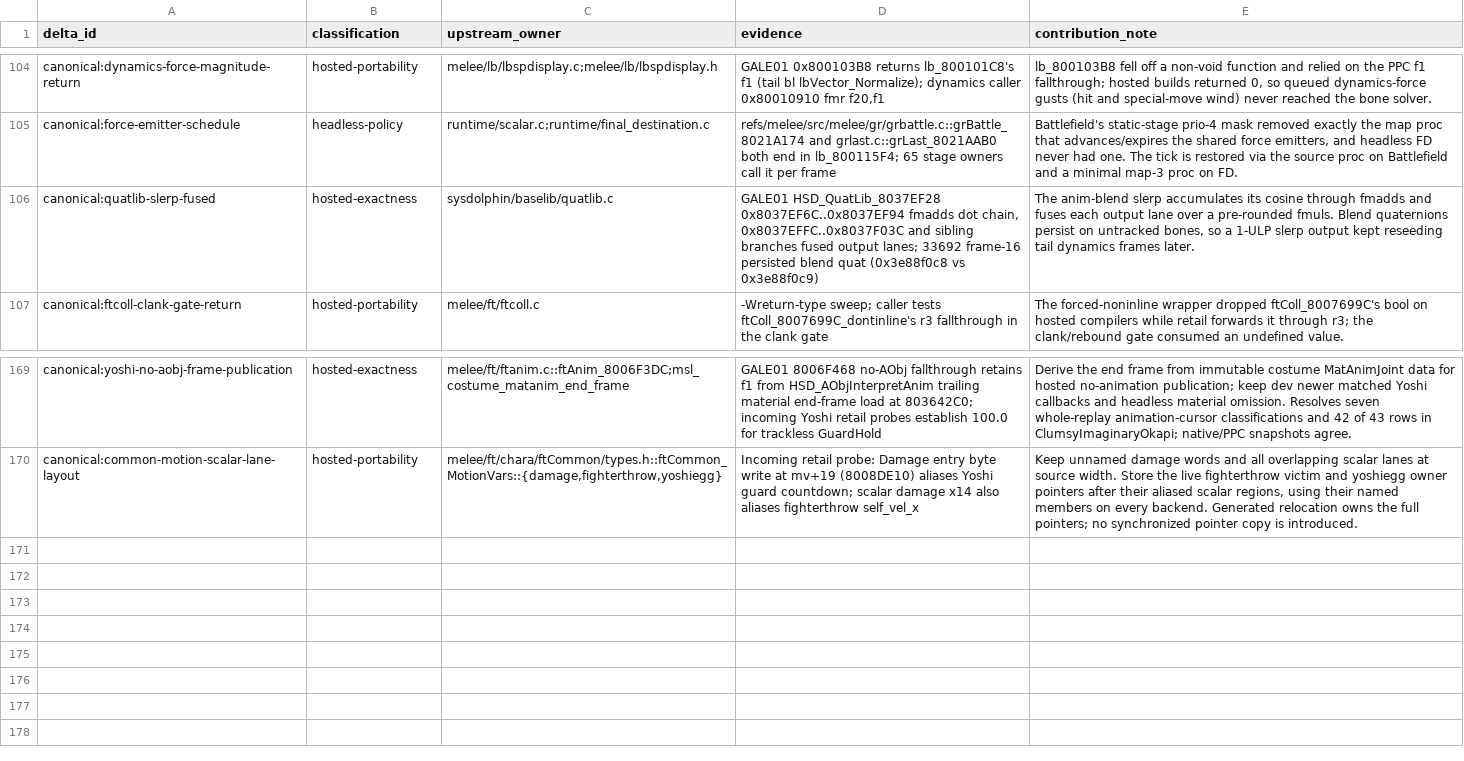
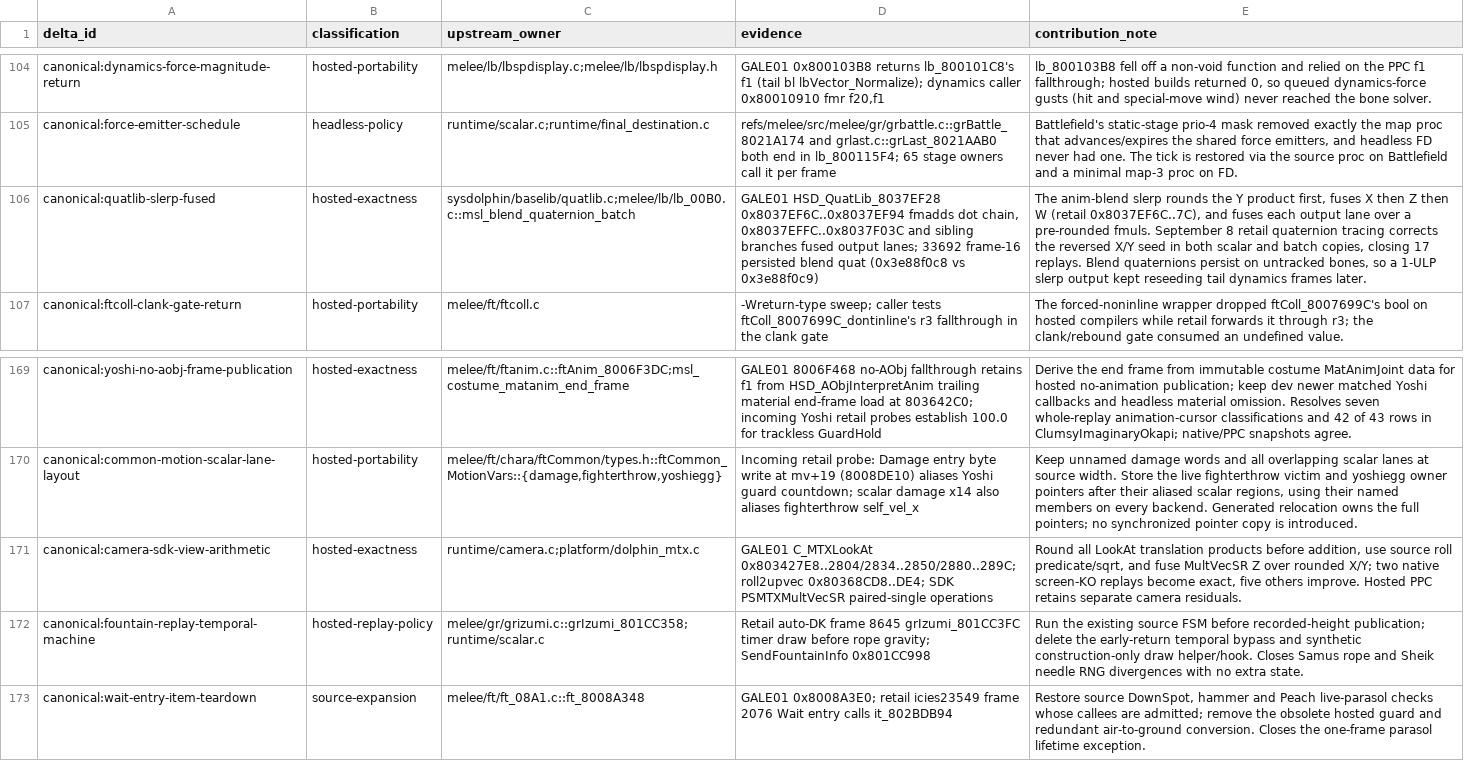
Before and after one commit to kyhavlov/melee-sim-light, a TSV file: src/upstream_delta_ledger.tsv, drawn as a sheet; only a part is shown, gaps mark what is left out; the diff names each change by its address in the sheet, - before the commit and + after, or states it on an @@ line.

Commit message:
Correct quaternion blending, camera transforms and replay lifecycles
Restore source Fountain RNG and Wait-entry parasol teardown, and match the historical Peach UCF profile. Raise native exact replay coverage from 470 to 493 of 529 without changing comparison rules. Retain full native/release gates and controlled throughput evidence, including strict runtime-camera O2 recovery.

```diff
--- a/src/upstream_delta_ledger.tsv
+++ b/src/upstream_delta_ledger.tsv
-C106 (upstream_owner): sysdolphin/baselib/quatlib.c
+C106 (upstream_owner): sysdolphin/baselib/quatlib.c;melee/lb/lb_00B0.c::msl_blend_quaternion_batch
-E106 (contribution_note): …anim-blend slerp accumulates its cosine through fmadds and fuses each output lane over a pre-rounded fmuls. Blend quaternions…
+E106 (contribution_note): …anim-blend slerp rounds the Y product first, fuses X then Z then W (retail 0x8037EF6C..7C), and fuses each output lane over a pre-rounded fmuls. September 8 retail quaternion tracing corrects the reversed X/Y seed in both scalar and batch copies, closing 17 replays. Blend quaternions…
+row 171: canonical:camera-sdk-view-arithmetic | hosted-exactness | runtime/camera.c;platform/dolphin_mtx.c | GALE01 C_MTXLookAt 0x803427E8..2804/2834..2850/2880..289C; roll2upvec 0x80368CD8..DE4; SDK PSMTXMultVecSR paired-single operations | Round all LookAt translation products before addition, use source roll predicate/sqrt, and fuse MultVecSR Z over rounded X/Y; two native screen-KO replays become exact, five others improve. Hosted PPC retains separate camera residuals.
+row 172: canonical:fountain-replay-temporal-machine | hosted-replay-policy | melee/gr/grizumi.c::grIzumi_801CC358;runtime/scalar.c | Retail auto-DK frame 8645 grIzumi_801CC3FC timer draw before rope gravity; SendFountainInfo 0x801CC998 | Run the existing source FSM before recorded-height publication; delete the early-return temporal bypass and synthetic construction-only draw helper/hook. Closes Samus rope and Sheik needle RNG divergences with no extra state.
+row 173: canonical:wait-entry-item-teardown | source-expansion | melee/ft/ft_08A1.c::ft_8008A348 | GALE01 0x8008A3E0; retail icies23549 frame 2076 Wait entry calls it_802BDB94 | Restore source DownSpot, hammer and Peach live-parasol checks whose callees are admitted; remove the obsolete hosted guard and redundant air-to-ground conversion. Closes the one-frame parasol lifetime exception.
```
Also changed, not shown: 17 other files.
